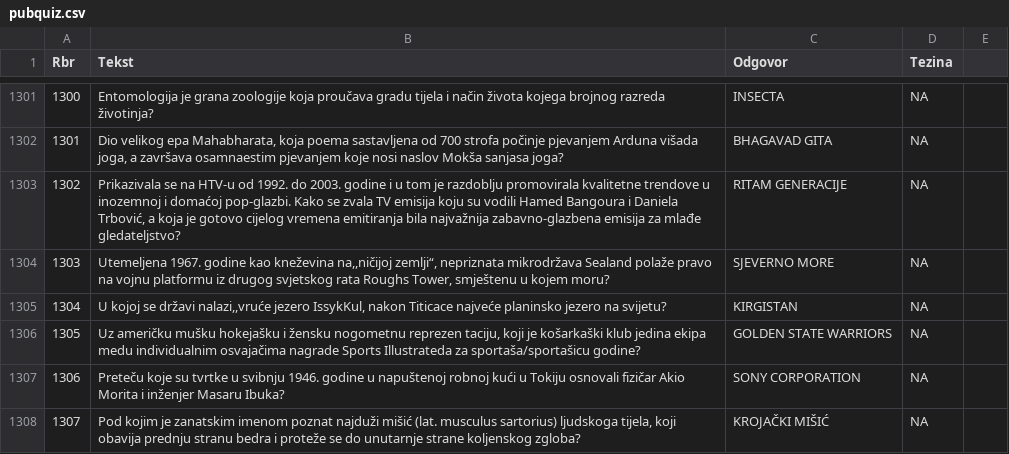
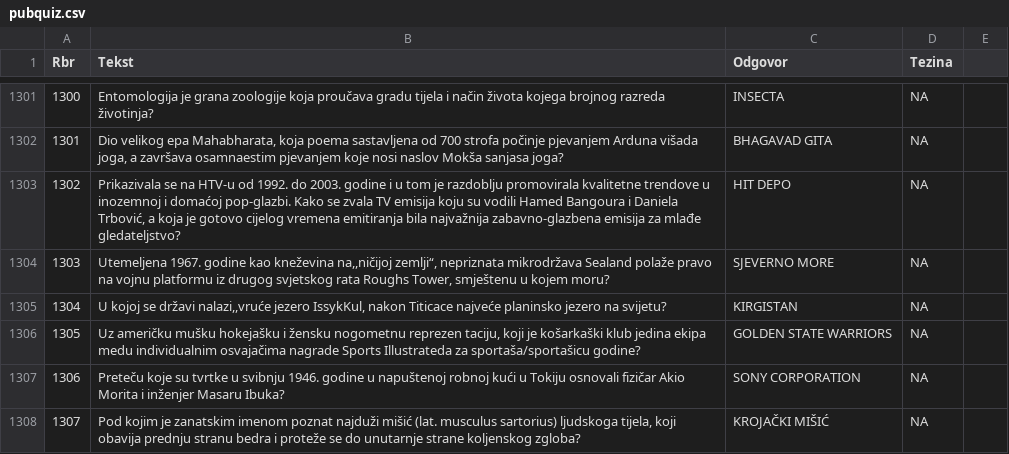
Before and after one commit to ratnip/PapKvizTrening, a CSV file: pubquiz.csv, drawn as a sheet; only a part is shown, gaps mark what is left out.

Commit message:
hit depo

```diff
--- a/pubquiz.csv
+++ b/pubquiz.csv
@@ -1302,3 +1302,3 @@ Rbr;Tekst;Odgovor;Tezina
 1301;Dio velikog epa Mahabharata, koja poema sastavljena od 700 strofa počinje pjevanjem Arduna višada joga, a završava osamnaestim pjevanjem koje nosi naslov Mokša sanjasa joga?;BHAGAVAD GITA;NA
-1302;Prikazivala se na HTV-u od 1992. do 2003. godine i u tom je razdoblju promovirala kvalitetne trendove u inozemnoj i domaćoj pop-glazbi. Kako se zvala TV emisija koju su vodili Hamed Bangoura i Daniela Trbović, a koja je gotovo cijelog vremena emitiranja bila najvažnija zabavno-glazbena emisija za mlađe gledateljstvo?;RITAM GENERACIJE;NA
+1302;Prikazivala se na HTV-u od 1992. do 2003. godine i u tom je razdoblju promovirala kvalitetne trendove u inozemnoj i domaćoj pop-glazbi. Kako se zvala TV emisija koju su vodili Hamed Bangoura i Daniela Trbović, a koja je gotovo cijelog vremena emitiranja bila najvažnija zabavno-glazbena emisija za mlađe gledateljstvo?;HIT DEPO;NA
 1303;Utemeljena 1967. godine kao kneževina na,,ničijoj zemlji“, nepriznata mikrodržava Sealand polaže pravo na vojnu platformu iz drugog svjetskog rata Roughs Tower, smještenu u kojem moru?;SJEVERNO MORE;NA
```
